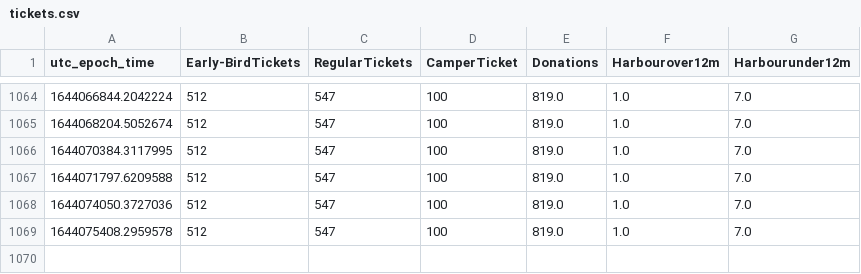
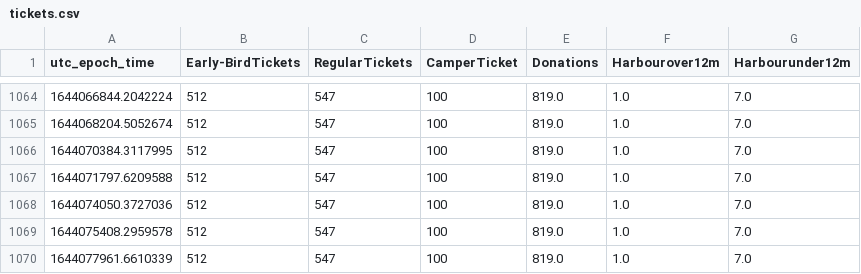
Before and after one commit to tjclement/mch2022-ticket-graph, a CSV file: tickets.csv, drawn as a sheet; only a part is shown, gaps mark what is left out.

Commit message:
Updated ticket counter graph

```diff
--- a/tickets.csv
+++ b/tickets.csv
@@ -1069 +1069,2 @@ utc_epoch_time,Early-BirdTickets,RegularTickets,CamperTicket,Donations,Harbourov
 1644075408.2959578,512,547,100,819.0,1.0,7.0
+1644077961.6610339,512,547,100,819.0,1.0,7.0
```
Also changed, not shown: 2 other files.
